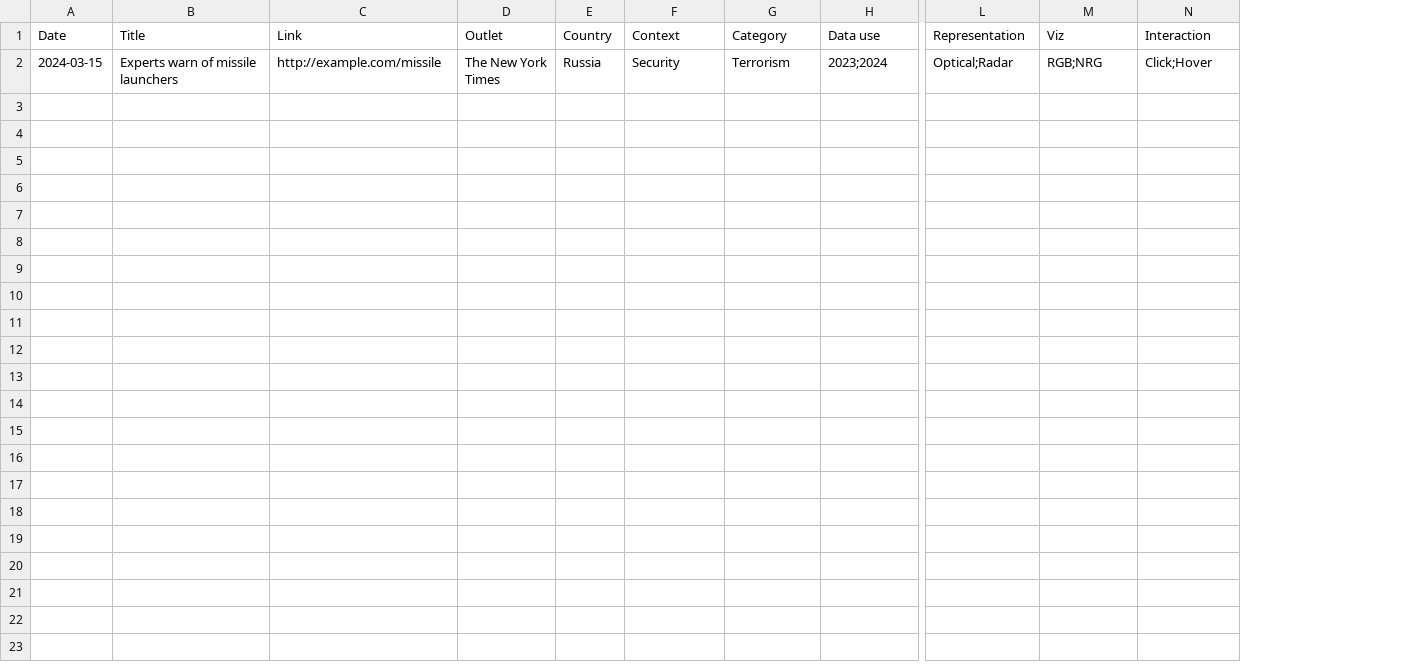
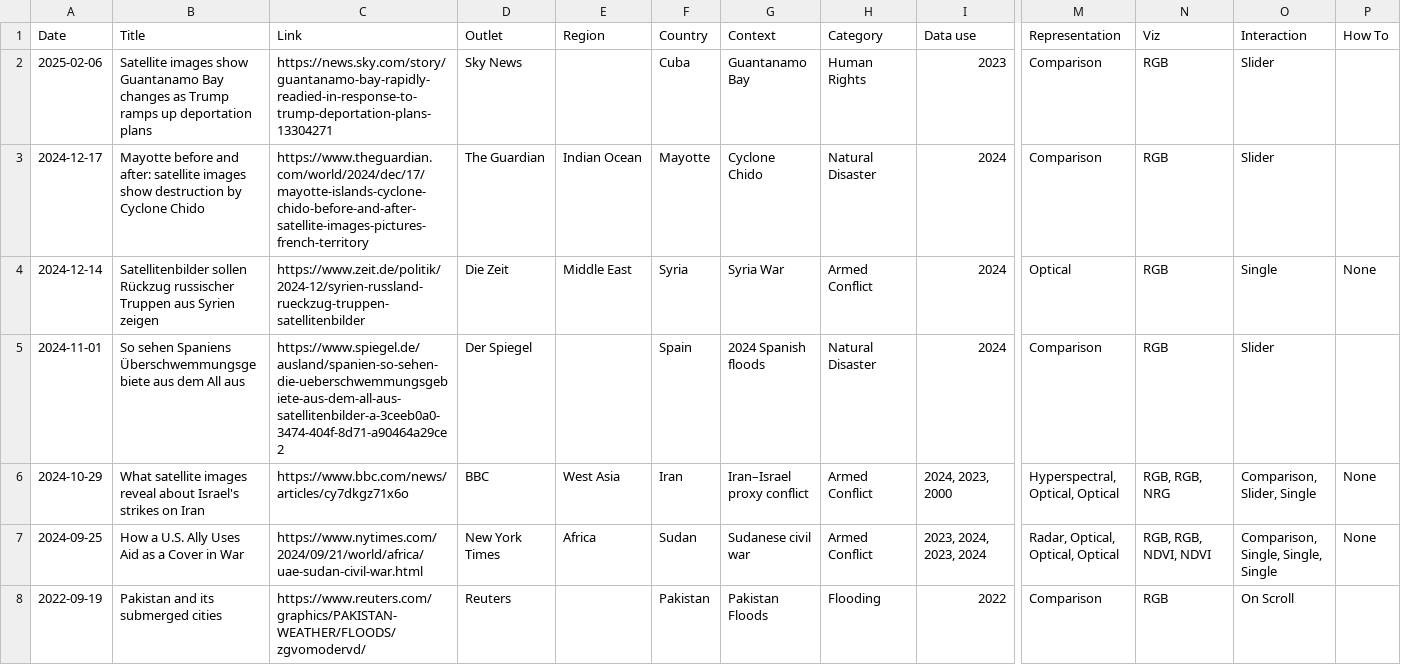
Before and after one commit to eric-corduroy/geospatial-narratives, a CSV file: data.csv, drawn as a sheet; only a part is shown, gaps mark what is left out; removed rows and columns are numbered as before the commit, all else as after; rows hold the shown columns only; the diff names each change by its address in the sheet, - before the commit and + after, or states it on an @@ line.

Commit message:
Update data.csv

```diff
--- a/data.csv
+++ b/data.csv
+column E (Region), empty
+column P (How To), empty
-row 2: 2024-03-15 | Experts warn of missile launchers | http://example.com/missile | The New York Times | Russia | Security | Terrorism | 2023;2024 | Optical;Radar | RGB;NRG | Click;Hover
+row 2: 2025-02-06 | Satellite images show Guantanamo Bay changes as Trump ramps up deportation plans | https://news.sky.com/story/guantanamo-bay-rapidly-readied-in-response-to-trump-deportation-plans-13304271 | Sky News |  | Cuba | Guantanamo Bay | Human Rights | 2023 | Comparison | RGB | Slider
+row 3: 2024-12-17 | Mayotte before and after: satellite images show destruction by Cyclone Chido | https://www.theguardian.com/world/2024/dec/17/mayotte-islands-cyclone-chido-before-and-after-satellite-images-pictures-french-territory | The Guardian | Indian Ocean | Mayotte | Cyclone Chido | Natural Disaster | 2024 | Comparison | RGB | Slider
+row 4: 2024-12-14 | Satellitenbilder sollen Rückzug russischer Truppen aus Syrien zeigen | https://www.zeit.de/politik/2024-12/syrien-russland-rueckzug-truppen-satellitenbilder | Die Zeit | Middle East | Syria | Syria War | Armed Conflict | 2024 | Optical | RGB | Single | None
+row 5: 2024-11-01 | So sehen Spaniens Überschwemmungsgebiete aus dem All aus | https://www.spiegel.de/ausland/spanien-so-sehen-die-ueberschwemmungsgebiete-aus-dem-all-aus-satellitenbilder-a-3ceeb0a0-3474-404f-8d71-a90464a29ce2 | Der Spiegel |  | Spain | 2024 Spanish floods | Natural Disaster | 2024 | Comparison | RGB | Slider
+row 6: 2024-10-29 | What satellite images reveal about Israel's strikes on Iran | https://www.bbc.com/news/articles/cy7dkgz71x6o | BBC | West Asia | Iran | Iran–Israel proxy conflict | Armed Conflict | 2024, 2023, 2000 | Hyperspectral, Optical, Optical | RGB, RGB, NRG | Comparison, Slider, Single | None
+row 7: 2024-09-25 | How a U.S. Ally Uses Aid as a Cover in War | https://www.nytimes.com/2024/09/21/world/africa/uae-sudan-civil-war.html | New York Times | Africa | Sudan | Sudanese civil war | Armed Conflict | 2023, 2024, 2023, 2024 | Radar, Optical, Optical, Optical | RGB, RGB, NDVI, NDVI | Comparison, Single, Single, Single | None
+row 8: 2022-09-19 | Pakistan and its submerged cities | https://www.reuters.com/graphics/PAKISTAN-WEATHER/FLOODS/zgvomodervd/ | Reuters |  | Pakistan | Pakistan Floods | Flooding | 2022 | Comparison | RGB | On Scroll
```
